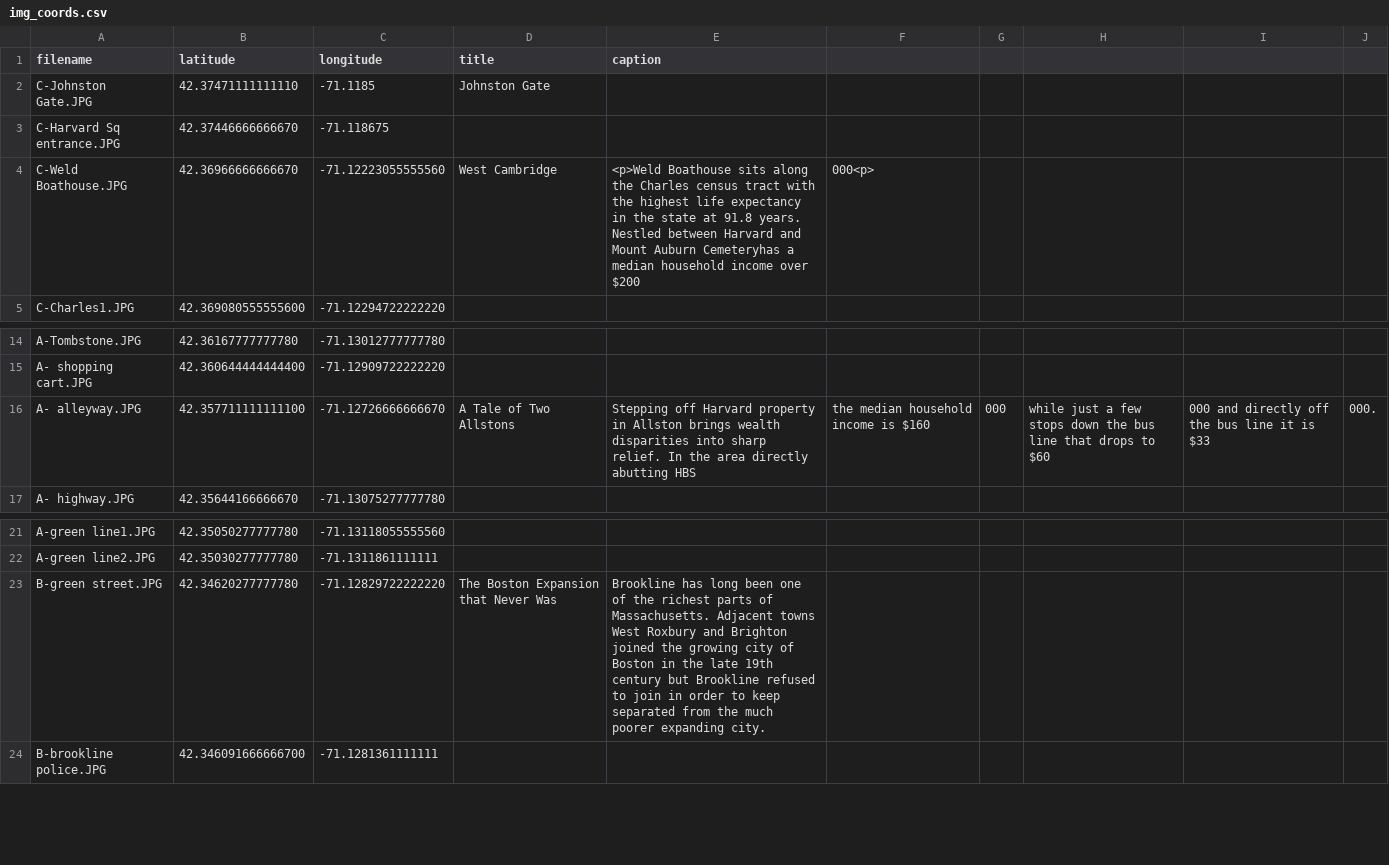
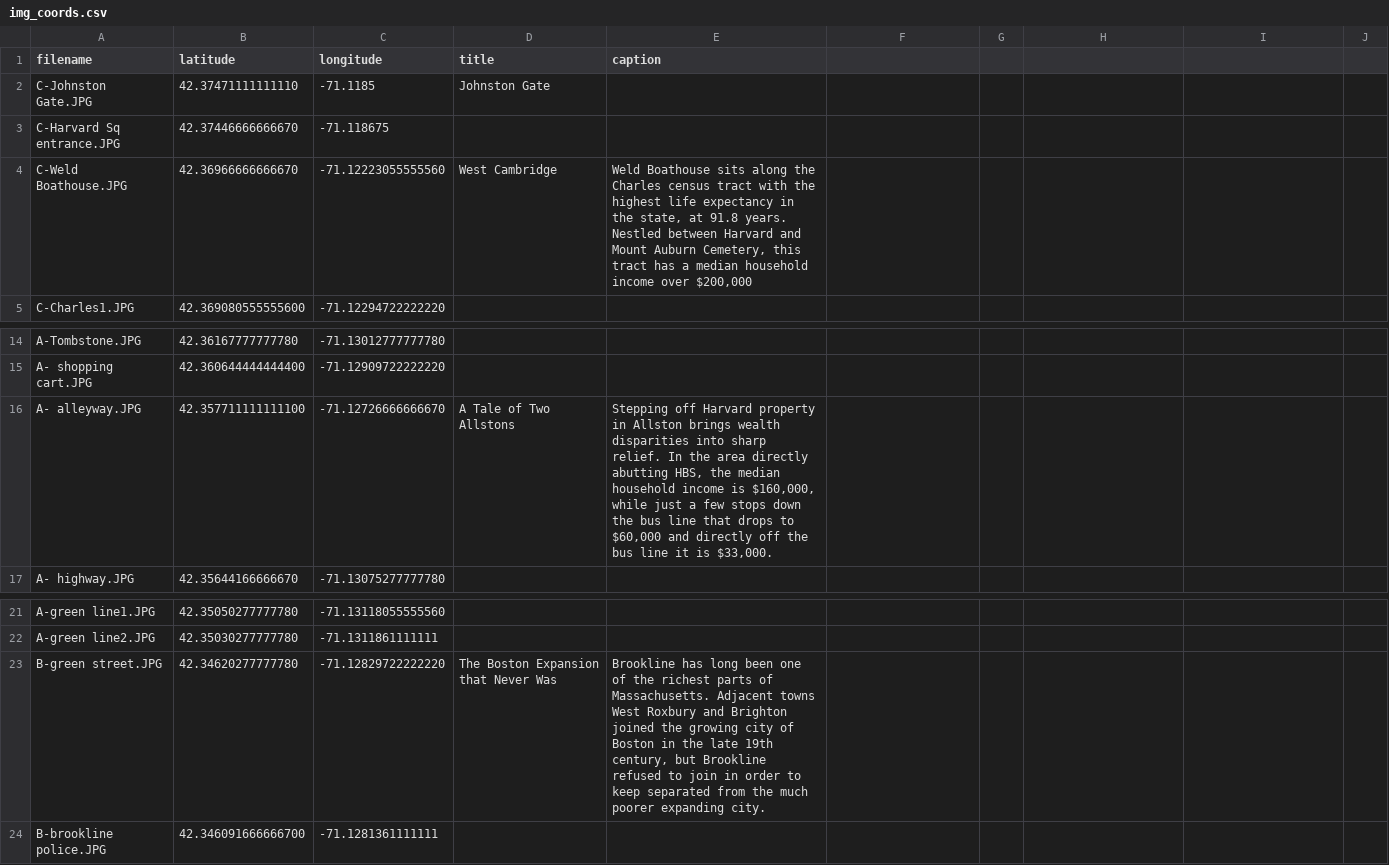
Before and after one commit to devantatlow/66, a CSV file: data/img_coords.csv, drawn as a sheet; only a part is shown, gaps mark what is left out; the diff names each change by its address in the sheet, - before the commit and + after, or states it on an @@ line.

Commit message:
Update img_coords.csv

```diff
--- a/data/img_coords.csv
+++ b/data/img_coords.csv
-E4 (caption): <p>Weld Boathouse sits along the Charles census tract with the highest life expectancy in the state at 91.8 years. Nestled between Harvard and Mount Auburn Cemeteryhas a median household income over $200
+E4 (caption): Weld Boathouse sits along the Charles census tract with the highest life expectancy in the state, at 91.8 years. Nestled between Harvard and Mount Auburn Cemetery, this tract has a median household income over $200,000
-F4: 000<p>
+F4: (empty)
-E16 (caption): …directly abutting HBS
+E16 (caption): …directly abutting HBS, the median household income is $160,000, while just a few stops down the bus line that drops to $60,000 and directly off the bus line it is $33,000.
-F16: the median household income is $160
+F16: (empty)
-G16: 000
+G16: (empty)
-H16: while just a few stops down the bus line that drops to $60
+H16: (empty)
-I16: 000 and directly off the bus line it is $33
+I16: (empty)
-J16: 000.
+J16: (empty)
-E23 (caption): …late 19th century but Brookline…
+E23 (caption): …late 19th century, but Brookline…
```
